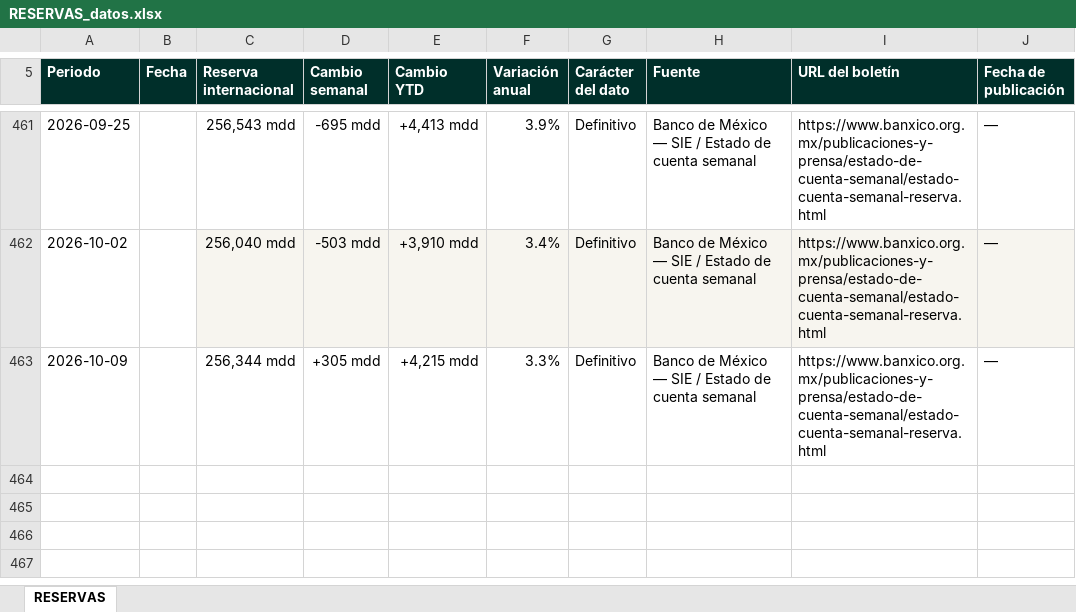
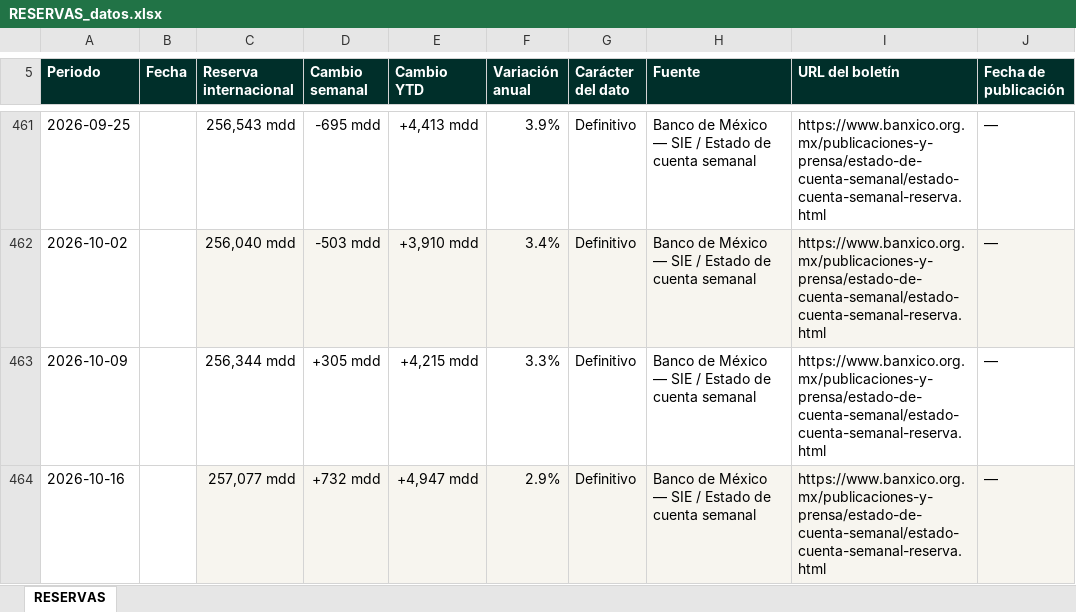
Before and after one commit to luisbuendiag/Indicadores_macroeconomicos_Mex, an Excel workbook: downloads/indicadores/RESERVAS/RESERVAS_datos.xlsx, sheet RESERVAS, drawn as a sheet; only a part is shown, gaps mark what is left out; values as stored, in another font and other column widths than the file's, no borders; the diff names each change by its address in the sheet, - before the commit and + after, or states it on an @@ line.

```diff
--- a/downloads/indicadores/RESERVAS/RESERVAS_datos.xlsx (sheet RESERVAS)
+++ b/downloads/indicadores/RESERVAS/RESERVAS_datos.xlsx (sheet RESERVAS)
+row 464: 2026-10-16 |  | 257,077 mdd | +732 mdd | +4,947 mdd | 2.9% | Definitivo | Banco de México — SIE / Estado de cuenta semanal | https://www.banxico.org.mx/publicaciones-y-prensa/estado-de-cuenta-semanal/estado-cuenta-semanal-reserva.html | —
```
Also changed, not shown: downloads/Indicadores_Macroeconomicos_Mexico_Actualizado.xlsx, downloads/indicadores/IED/IED_datos.xlsx, 26 other files.
